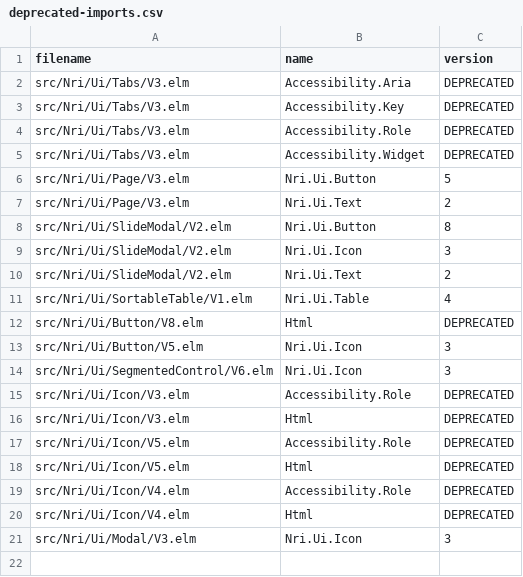
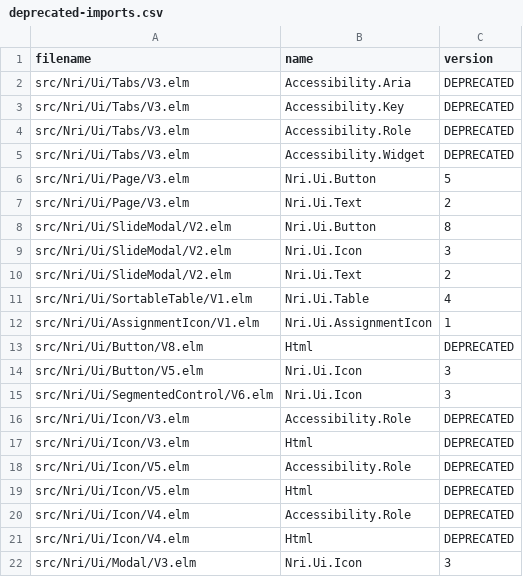
Before and after one commit to NoRedInk/noredink-ui, a CSV file: script/deprecated-imports.csv, drawn as a sheet; the diff names each change by its address in the sheet, - before the commit and + after, or states it on an @@ line.

Commit message:
Track AssignmentIcon.V1 as deprecated

```diff
--- a/script/deprecated-imports.csv
+++ b/script/deprecated-imports.csv
+row 12: src/Nri/Ui/AssignmentIcon/V1.elm | Nri.Ui.AssignmentIcon | 1
```
